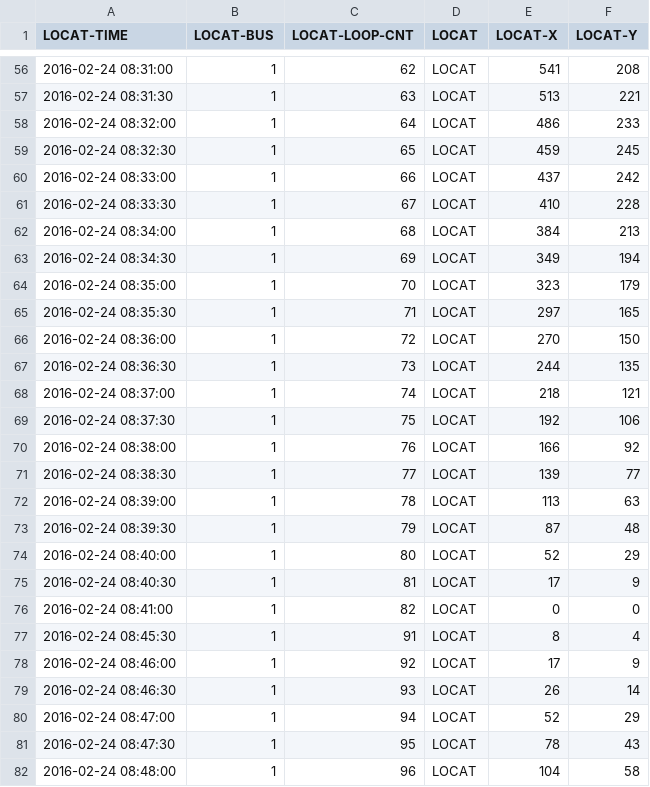
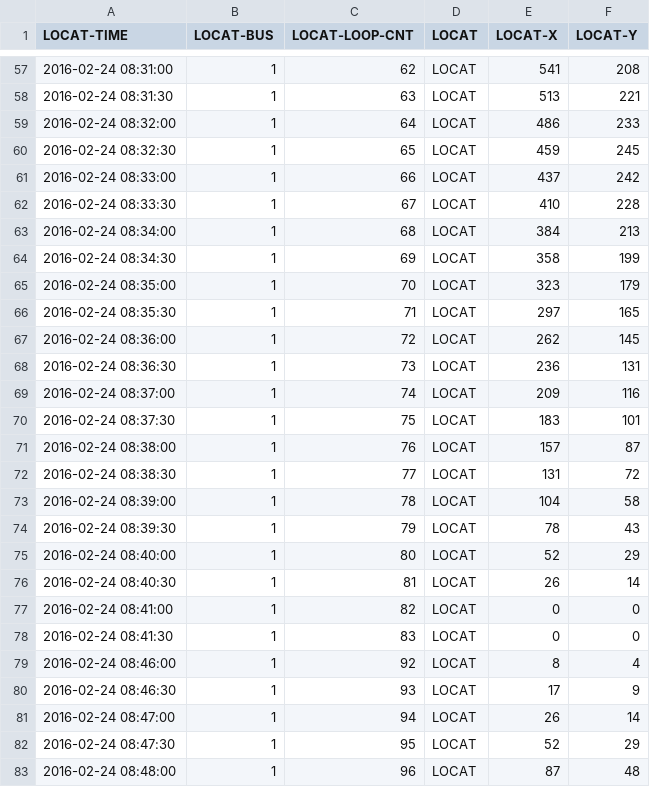
Before and after one commit to ErasRasmuson/LA, a CSV file: LogFile/PreProsessed/TLG_1/bus_coords_1.csv, drawn as a sheet; only a part is shown, gaps mark what is left out; the diff covers the shown part only.

```diff
--- a/LogFile/PreProsessed/TLG_1/bus_coords_1.csv
+++ b/LogFile/PreProsessed/TLG_1/bus_coords_1.csv
@@ -62,21 +63,21 @@ LOCAT-TIME,LOCAT-BUS,LOCAT-LOOP-CNT,LOCAT,LOCAT-X,LOCAT-Y
 2016-02-24 08:34:00,1,68,LOCAT,384,213
-2016-02-24 08:34:30,1,69,LOCAT,349,194
+2016-02-24 08:34:30,1,69,LOCAT,358,199
 2016-02-24 08:35:00,1,70,LOCAT,323,179
 2016-02-24 08:35:30,1,71,LOCAT,297,165
-2016-02-24 08:36:00,1,72,LOCAT,270,150
-2016-02-24 08:36:30,1,73,LOCAT,244,135
-2016-02-24 08:37:00,1,74,LOCAT,218,121
-2016-02-24 08:37:30,1,75,LOCAT,192,106
-2016-02-24 08:38:00,1,76,LOCAT,166,92
-2016-02-24 08:38:30,1,77,LOCAT,139,77
-2016-02-24 08:39:00,1,78,LOCAT,113,63
-2016-02-24 08:39:30,1,79,LOCAT,87,48
+2016-02-24 08:36:00,1,72,LOCAT,262,145
+2016-02-24 08:36:30,1,73,LOCAT,236,131
+2016-02-24 08:37:00,1,74,LOCAT,209,116
+2016-02-24 08:37:30,1,75,LOCAT,183,101
+2016-02-24 08:38:00,1,76,LOCAT,157,87
+2016-02-24 08:38:30,1,77,LOCAT,131,72
+2016-02-24 08:39:00,1,78,LOCAT,104,58
+2016-02-24 08:39:30,1,79,LOCAT,78,43
 2016-02-24 08:40:00,1,80,LOCAT,52,29
-2016-02-24 08:40:30,1,81,LOCAT,17,9
+2016-02-24 08:40:30,1,81,LOCAT,26,14
 2016-02-24 08:41:00,1,82,LOCAT,0,0
-2016-02-24 08:45:30,1,91,LOCAT,8,4
-2016-02-24 08:46:00,1,92,LOCAT,17,9
-2016-02-24 08:46:30,1,93,LOCAT,26,14
-2016-02-24 08:47:00,1,94,LOCAT,52,29
-2016-02-24 08:47:30,1,95,LOCAT,78,43
-2016-02-24 08:48:00,1,96,LOCAT,104,58
+2016-02-24 08:41:30,1,83,LOCAT,0,0
+2016-02-24 08:46:00,1,92,LOCAT,8,4
+2016-02-24 08:46:30,1,93,LOCAT,17,9
+2016-02-24 08:47:00,1,94,LOCAT,26,14
+2016-02-24 08:47:30,1,95,LOCAT,52,29
+2016-02-24 08:48:00,1,96,LOCAT,87,48
```
Also changed, not shown: 1 added row and 122 edited cells elsewhere in this file, LogFile/PreProsessed/TLG_1/bus_login.csv, LogFile/PreProsessed/TLG_1/ccs_ad.csv, 12 other files.
